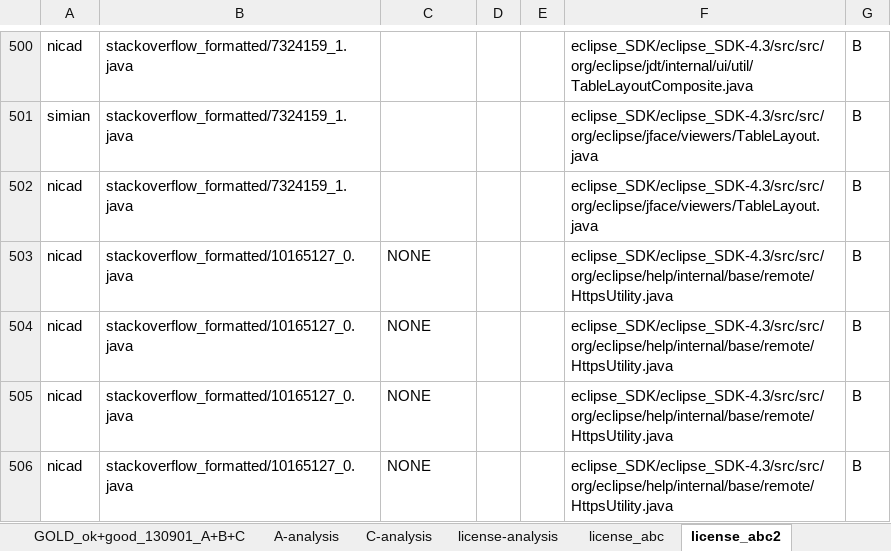
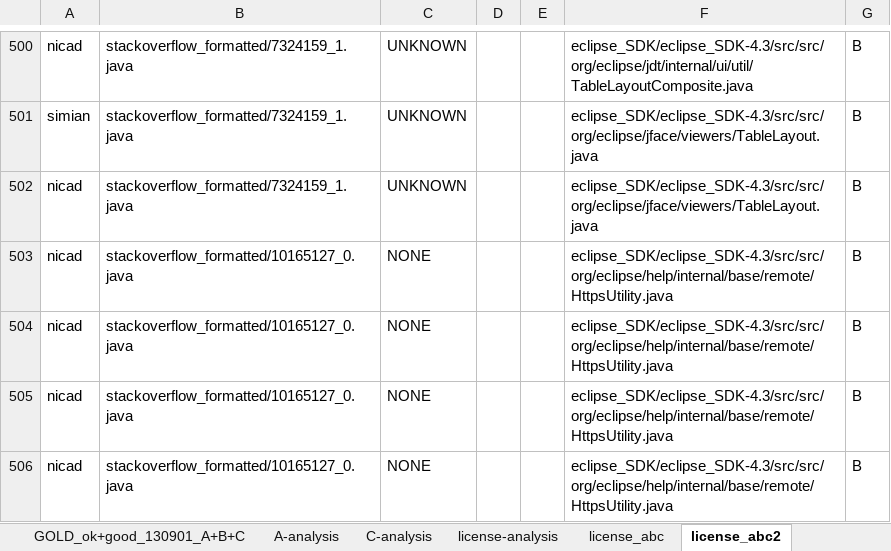
Before and after one commit to cragkhit/StackoverflowChecker, an Excel workbook: PLATINUM_FINAL_ok+good_130901_A+B+C.xlsx, sheet license_abc2, drawn as a sheet; only a part is shown, gaps mark what is left out; values as stored, in another font and other column widths than the file's, no borders; the diff covers the shown part only; the diff names each change by its address in the sheet, - before the commit and + after, or states it on an @@ line.

```diff
--- a/PLATINUM_FINAL_ok+good_130901_A+B+C.xlsx (sheet license_abc2)
+++ b/PLATINUM_FINAL_ok+good_130901_A+B+C.xlsx (sheet license_abc2)
-C500:C502: (empty)
+C500:C502: UNKNOWN
```
Also changed, not shown: 28 edited cells elsewhere in this sheet.
